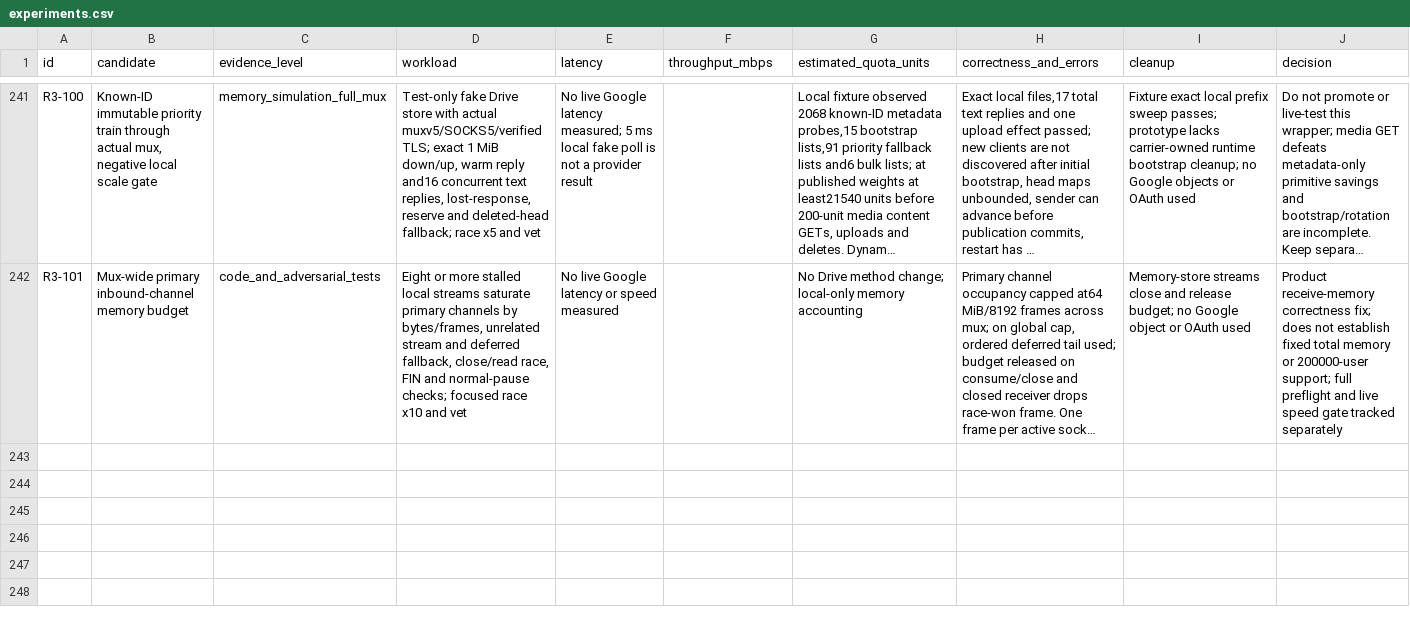
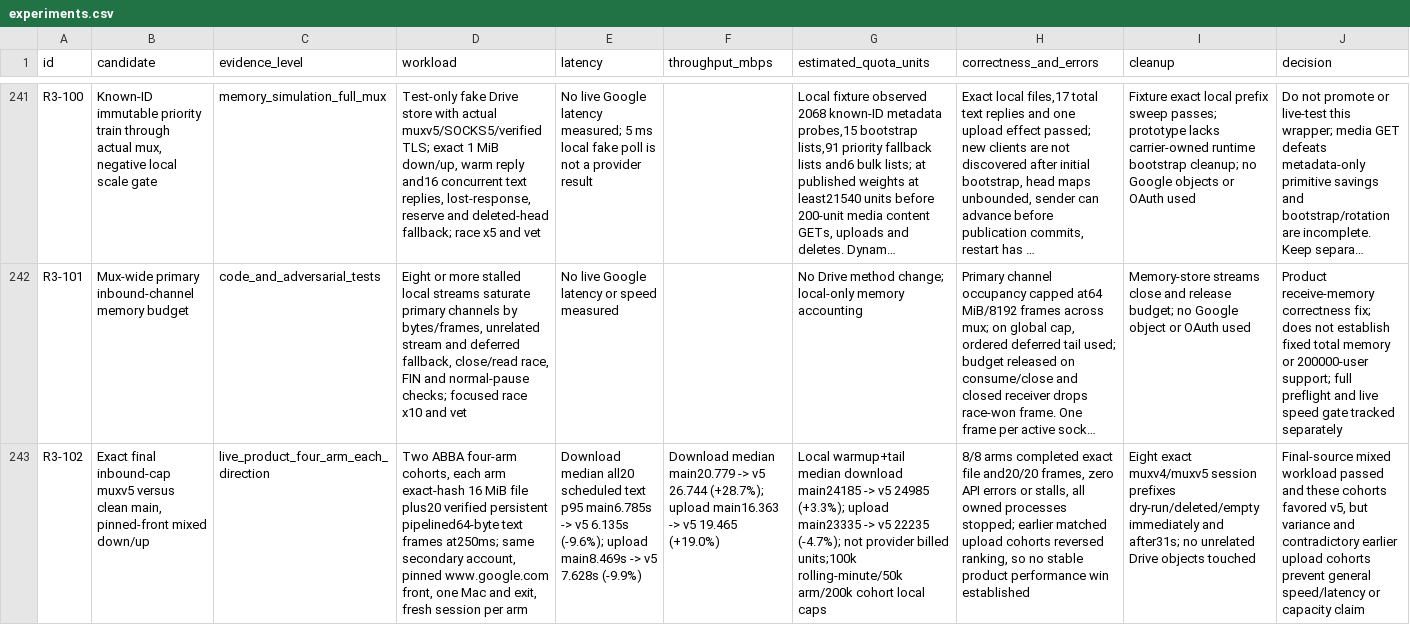
Before and after one commit to ShahabSL/Skirk, a CSV file: docs/experiments/catalog/experiments.csv, drawn as a sheet; only a part is shown, gaps mark what is left out; long unchanged cells end in …; rows hold the shown columns only; the diff covers the shown part only; the diff names each change by its address in the sheet, - before the commit and + after, or states it on an @@ line.

Commit message:
docs: record final live comparison and fairness negative test

```diff
--- a/docs/experiments/catalog/experiments.csv
+++ b/docs/experiments/catalog/experiments.csv
+row 243: R3-102 | Exact final inbound-cap muxv5 versus clean main, pinned-front mixed down/up | live_product_four_arm_each_direction | Two ABBA four-arm cohorts, each arm exact-hash 16 MiB file plus20 verified persistent pipelined64-byte text frames at250ms; same secondary account, pinned www.google.com front, one Mac and exit, fresh session per arm | Download median all20 scheduled text p95 main6.785s -> v5 6.135s (-9.6%); upload main8.469s -> v5 7.628s (-9.9%) | Download median main20.779 -> v5 26.744 (+28.7%); upload main16.363 -> v5 19.465 (+19.0%) | Local warmup+tail median download main24185 -> v5 24985 (+3.3%); upload main23335 -> v5 22235 (-4.7%); not provider billed units;100k rolling-minute/50k arm/200k cohort local caps | 8/8 arms completed exact file and20/20 frames, zero API errors or stalls, all owned processes stopped; earlier matched upload cohorts reversed ranking, so no stable product performance win established | Eight exact muxv4/muxv5 session prefixes dry-run/deleted/empty immediately and after31s; no unrelated Drive objects touched | Final-source mixed workload passed and these cohorts favored v5, but variance and contradictory earlier upload cohorts prevent general speed/latency or capacity claim
```
Also changed, not shown: 1 added row elsewhere in this file, 5 other files.
